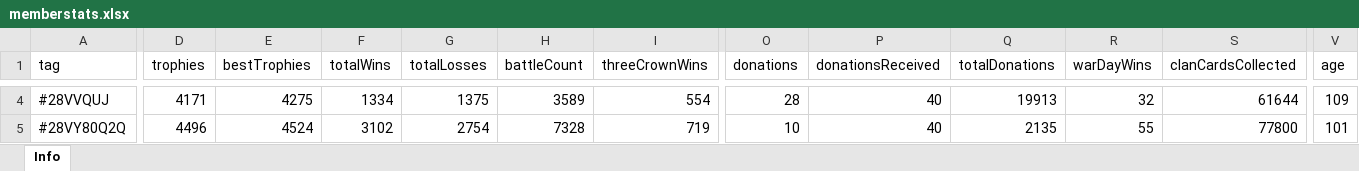
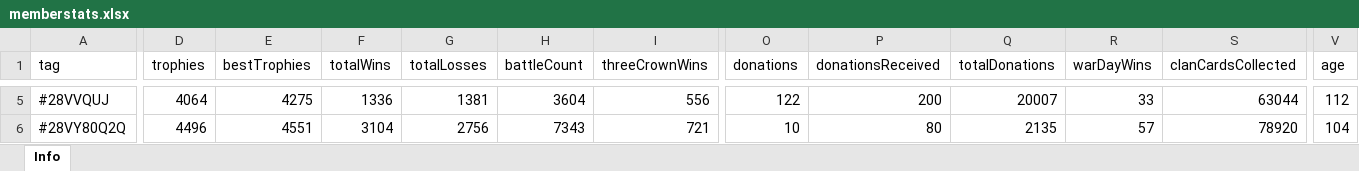
Before and after one commit to bascenso/alkateia, an Excel workbook: docs/data/memberstats.xlsx, sheet Info, drawn as a sheet; only a part is shown, gaps mark what is left out; values as stored, in another font and other column widths than the file's, no borders; addresses are those after the commit; the diff covers the shown part only; the diff names each change by its address in the sheet, - before the commit and + after, or states it on an @@ line.

Commit message:
Data update

```diff
--- a/docs/data/memberstats.xlsx (sheet Info)
+++ b/docs/data/memberstats.xlsx (sheet Info)
-D5 (trophies): 4171
+D5 (trophies): 4064
-F5 (totalWins): 1334
+F5 (totalWins): 1336
-G5 (totalLosses): 1375
+G5 (totalLosses): 1381
-H5 (battleCount): 3589
+H5 (battleCount): 3604
-I5 (threeCrownWins): 554
+I5 (threeCrownWins): 556
-O5 (donations): 28
+O5 (donations): 122
-P5 (donationsReceived): 40
+P5 (donationsReceived): 200
-Q5 (totalDonations): 19913
+Q5 (totalDonations): 20007
-R5 (warDayWins): 32
+R5 (warDayWins): 33
-S5 (clanCardsCollected): 61644
+S5 (clanCardsCollected): 63044
-V5 (age): 109
+V5 (age): 112
-E6 (bestTrophies): 4524
+E6 (bestTrophies): 4551
-F6 (totalWins): 3102
+F6 (totalWins): 3104
-G6 (totalLosses): 2754
+G6 (totalLosses): 2756
-H6 (battleCount): 7328
+H6 (battleCount): 7343
-I6 (threeCrownWins): 719
+I6 (threeCrownWins): 721
-P6 (donationsReceived): 40
+P6 (donationsReceived): 80
-R6 (warDayWins): 55
+R6 (warDayWins): 57
-S6 (clanCardsCollected): 77800
+S6 (clanCardsCollected): 78920
-V6 (age): 101
+V6 (age): 104
```
Also changed, not shown: 2 added rows, 5 removed rows and 435 edited cells elsewhere in this sheet, docs/data/warmap.xlsx, docs/data/warstats.xlsx, 12 other files.
